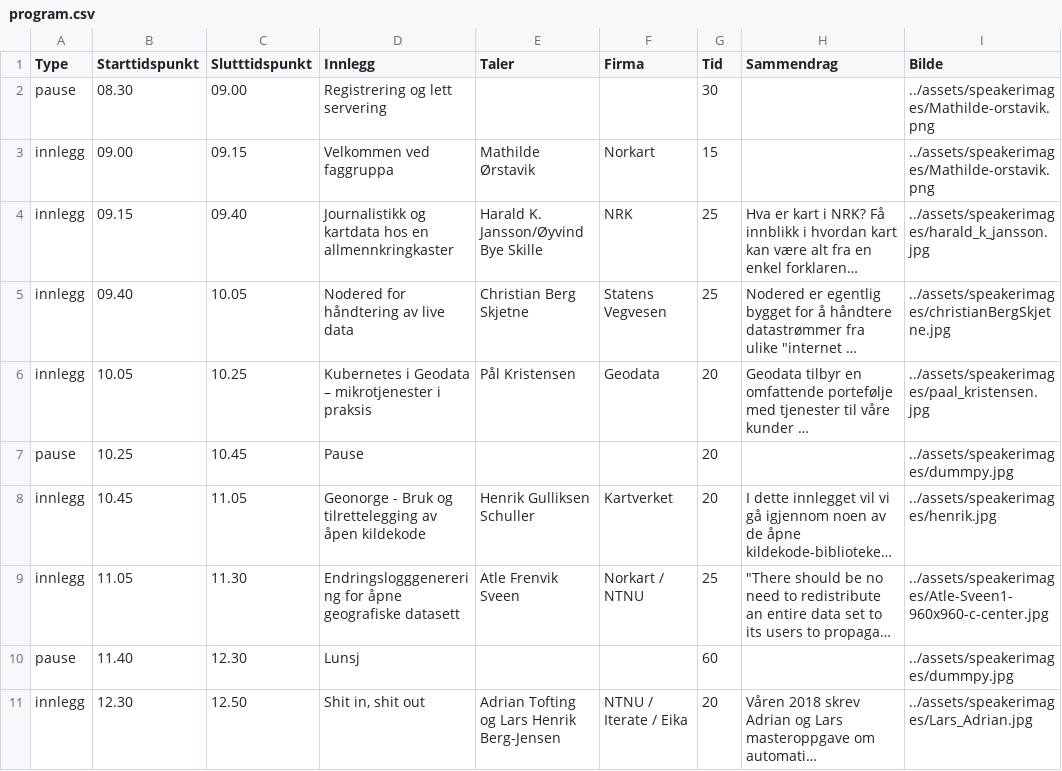
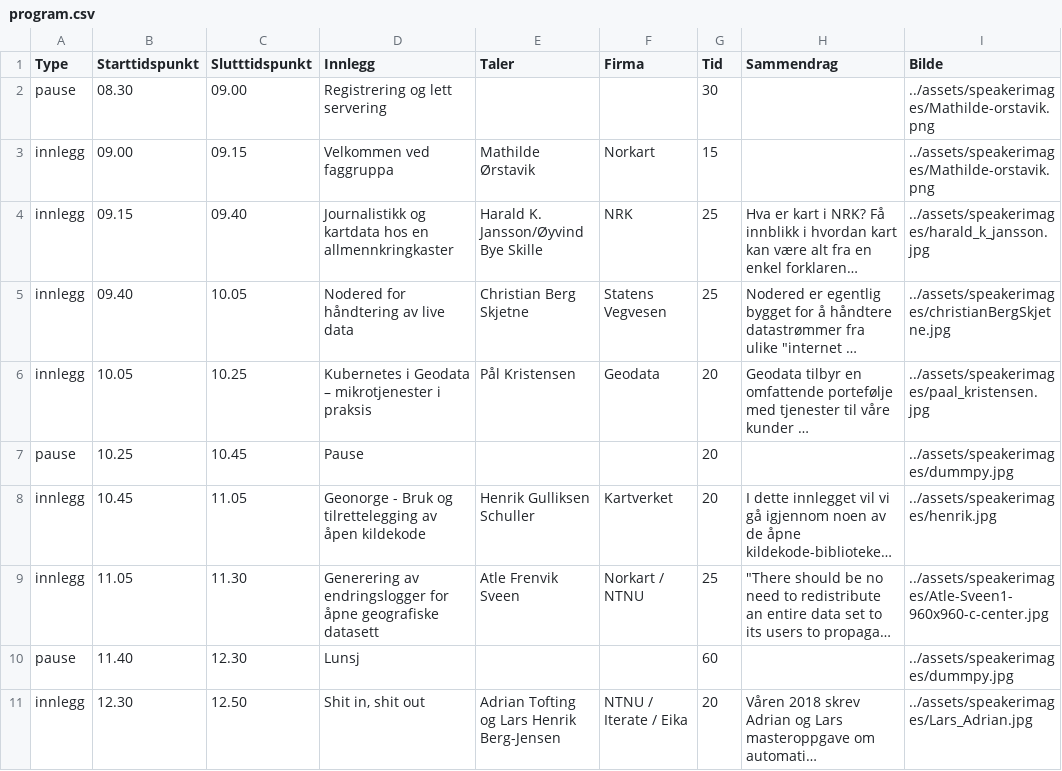
Before and after one commit to foss4g-nor/foss4g-nor-web, a CSV file: src/data/program.csv, drawn as a sheet; only a part is shown; long unchanged cells end in …; the diff names each change by its address in the sheet, - before the commit and + after, or states it on an @@ line.

```diff
--- a/src/data/program.csv
+++ b/src/data/program.csv
-D9 (Innlegg): Endringslogggenerering for åpne…
+D9 (Innlegg): Generering av endringslogger for åpne…
```
Also changed, not shown: 5 other files.
